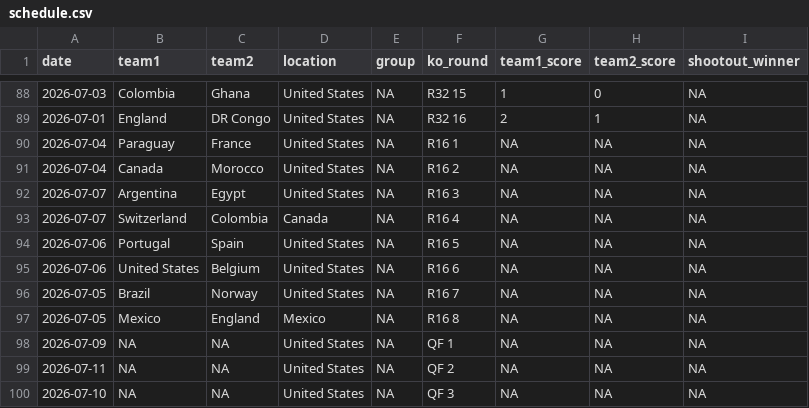
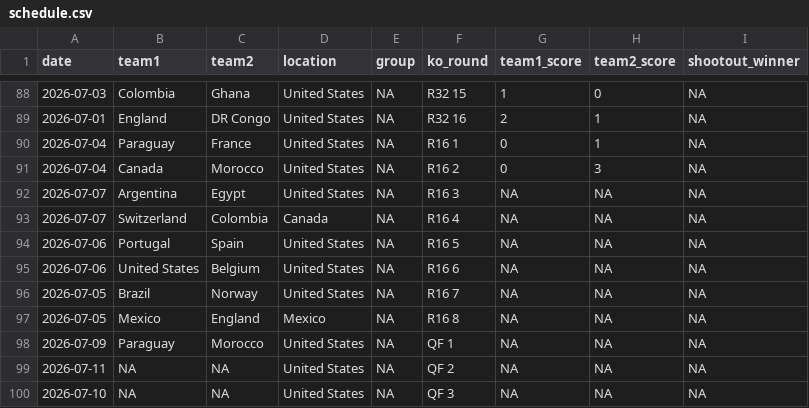
Before and after one commit to lbenz730/world_cup_2026, a CSV file: data/schedule.csv, drawn as a sheet; only a part is shown, gaps mark what is left out.

```diff
--- a/data/schedule.csv
+++ b/data/schedule.csv
@@ -89,4 +89,4 @@ date,team1,team2,location,group,ko_round,team1_score,team2_score,shootout_winner
 2026-07-01,England,DR Congo,United States,NA,R32 16,2,1,NA
-2026-07-04,Paraguay,France,United States,NA,R16 1,NA,NA,NA
-2026-07-04,Canada,Morocco,United States,NA,R16 2,NA,NA,NA
+2026-07-04,Paraguay,France,United States,NA,R16 1,0,1,NA
+2026-07-04,Canada,Morocco,United States,NA,R16 2,0,3,NA
 2026-07-07,Argentina,Egypt,United States,NA,R16 3,NA,NA,NA
@@ -97,3 +97,3 @@ date,team1,team2,location,group,ko_round,team1_score,team2_score,shootout_winner
 2026-07-05,Mexico,England,Mexico,NA,R16 8,NA,NA,NA
-2026-07-09,NA,NA,United States,NA,QF 1,NA,NA,NA
+2026-07-09,Paraguay,Morocco,United States,NA,QF 1,NA,NA,NA
 2026-07-11,NA,NA,United States,NA,QF 2,NA,NA,NA
```
Also changed, not shown: predictions/history.csv, predictions/sim_results.csv, 38 other files.
